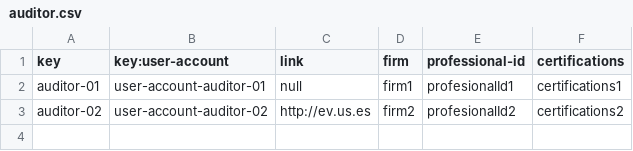
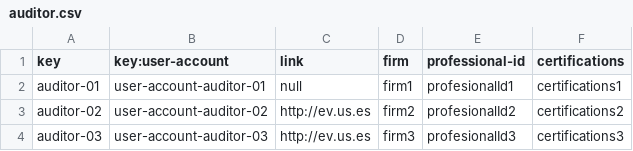
Before and after one commit to luchersol/Acme-SF-D03, a CSV file: src/main/webapp/WEB-INF/resources/sample-data/auditor.csv, drawn as a sheet.

```diff
--- a/src/main/webapp/WEB-INF/resources/sample-data/auditor.csv
+++ b/src/main/webapp/WEB-INF/resources/sample-data/auditor.csv
@@ -3 +3,2 @@ auditor-01,user-account-auditor-01,null,firm1,profesionalId1,certifications1
 auditor-02,user-account-auditor-02,http://ev.us.es,firm2,profesionalId2,certifications2
+auditor-03,user-account-auditor-03,http://ev.us.es,firm3,profesionalId3,certifications3
```
Also changed, not shown: src/main/webapp/WEB-INF/resources/sample-data/user-account.csv, 7 other files.
